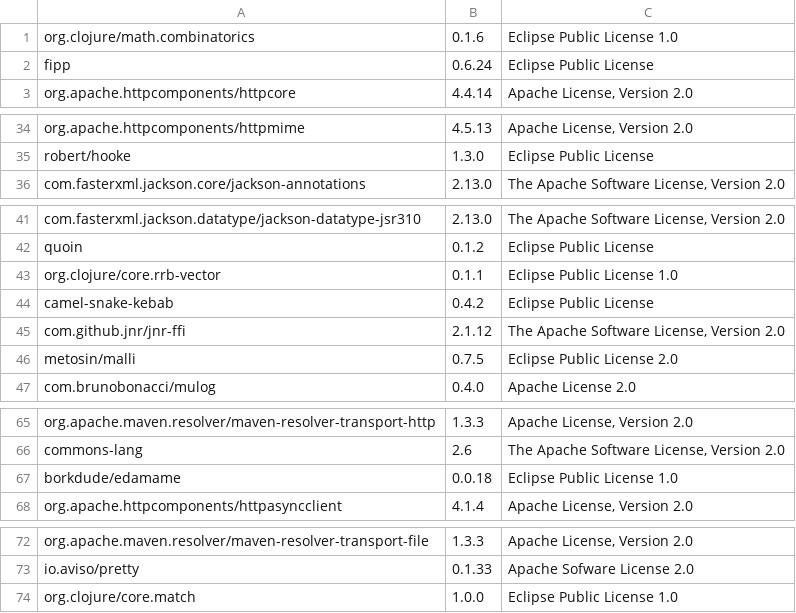
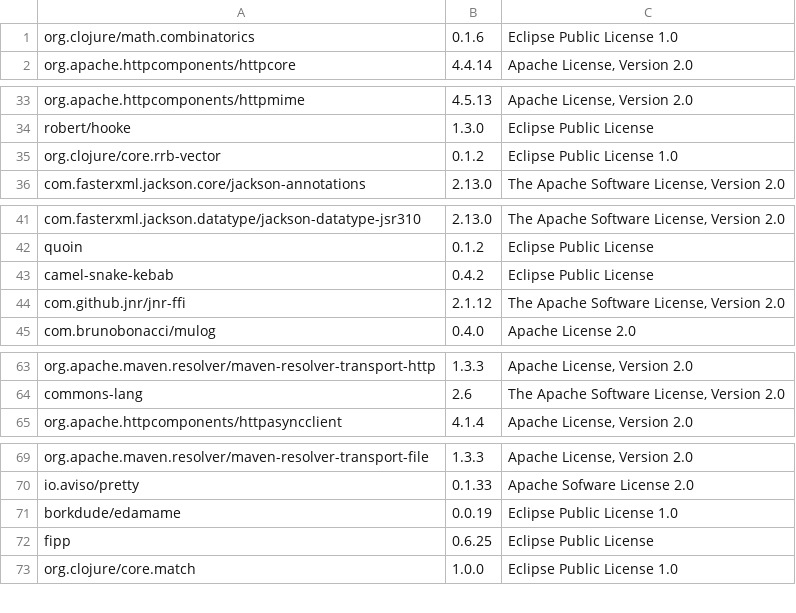
Before and after one commit to piotr-yuxuan/walter-ci, a CSV file: doc/Licenses.csv, drawn as a sheet; only a part is shown, gaps mark what is left out; the diff covers the shown part only.

Commit message:
List licenses

```diff
--- a/doc/Licenses.csv
+++ b/doc/Licenses.csv
@@ -1,3 +1,2 @@
 "org.clojure/math.combinatorics","0.1.6","Eclipse Public License 1.0"
-"fipp","0.6.24","Eclipse Public License"
 "org.apache.httpcomponents/httpcore","4.4.14","Apache License, Version 2.0"
@@ -35,2 +34,3 @@
 "robert/hooke","1.3.0","Eclipse Public License"
+"org.clojure/core.rrb-vector","0.1.2","Eclipse Public License 1.0"
 "com.fasterxml.jackson.core/jackson-annotations","2.13.0","The Apache Software License, Version 2.0"
@@ -42,6 +42,4 @@
 "quoin","0.1.2","Eclipse Public License"
-"org.clojure/core.rrb-vector","0.1.1","Eclipse Public License 1.0"
 "camel-snake-kebab","0.4.2","Eclipse Public License"
 "com.github.jnr/jnr-ffi","2.1.12","The Apache Software License, Version 2.0"
-"metosin/malli","0.7.5","Eclipse Public License 2.0"
 "com.brunobonacci/mulog","0.4.0","Apache License 2.0"
@@ -66,3 +64,2 @@
 "commons-lang","2.6","The Apache Software License, Version 2.0"
-"borkdude/edamame","0.0.18","Eclipse Public License 1.0"
 "org.apache.httpcomponents/httpasyncclient","4.1.4","Apache License, Version 2.0"
@@ -73,2 +70,4 @@
 "io.aviso/pretty","0.1.33","Apache Sofware License 2.0"
+"borkdude/edamame","0.0.19","Eclipse Public License 1.0"
+"fipp","0.6.25","Eclipse Public License"
 "org.clojure/core.match","1.0.0","Eclipse Public License 1.0"
```
Also changed, not shown: 2 added rows and 1 removed row elsewhere in this file.
